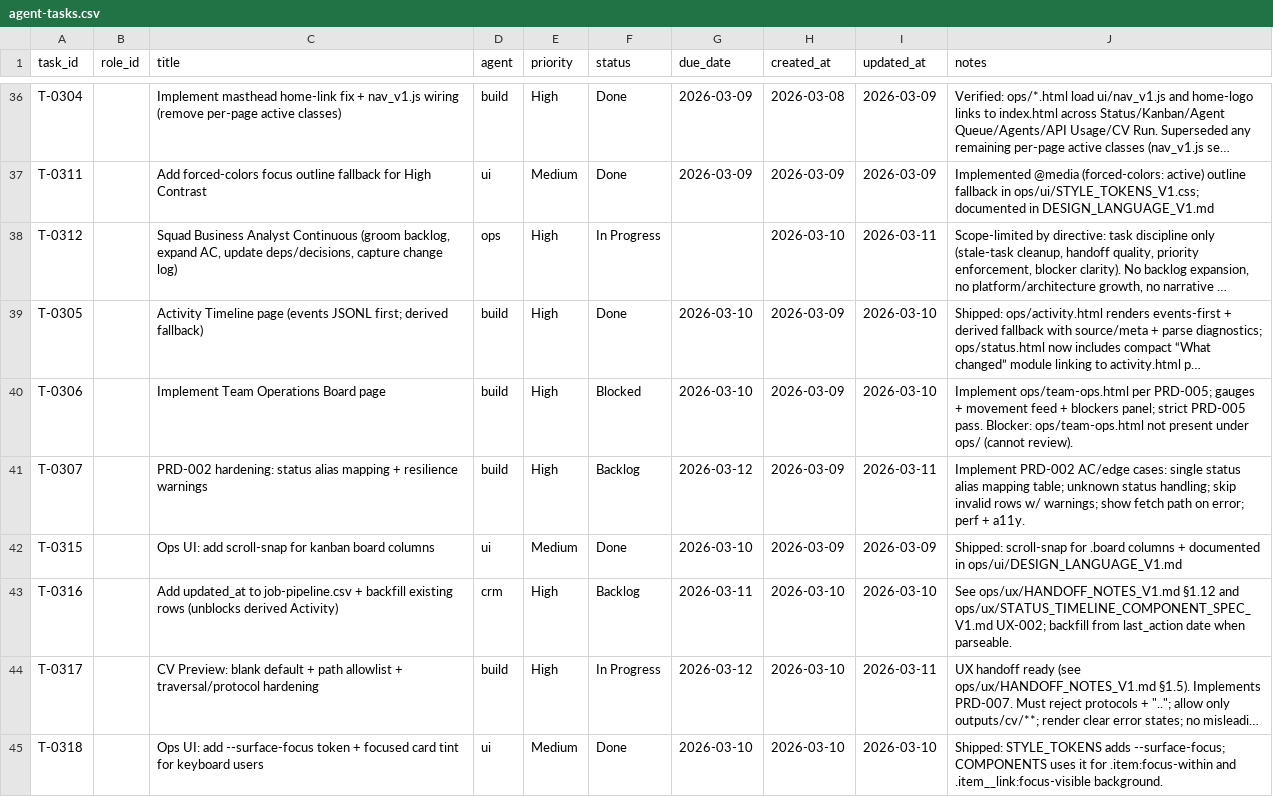
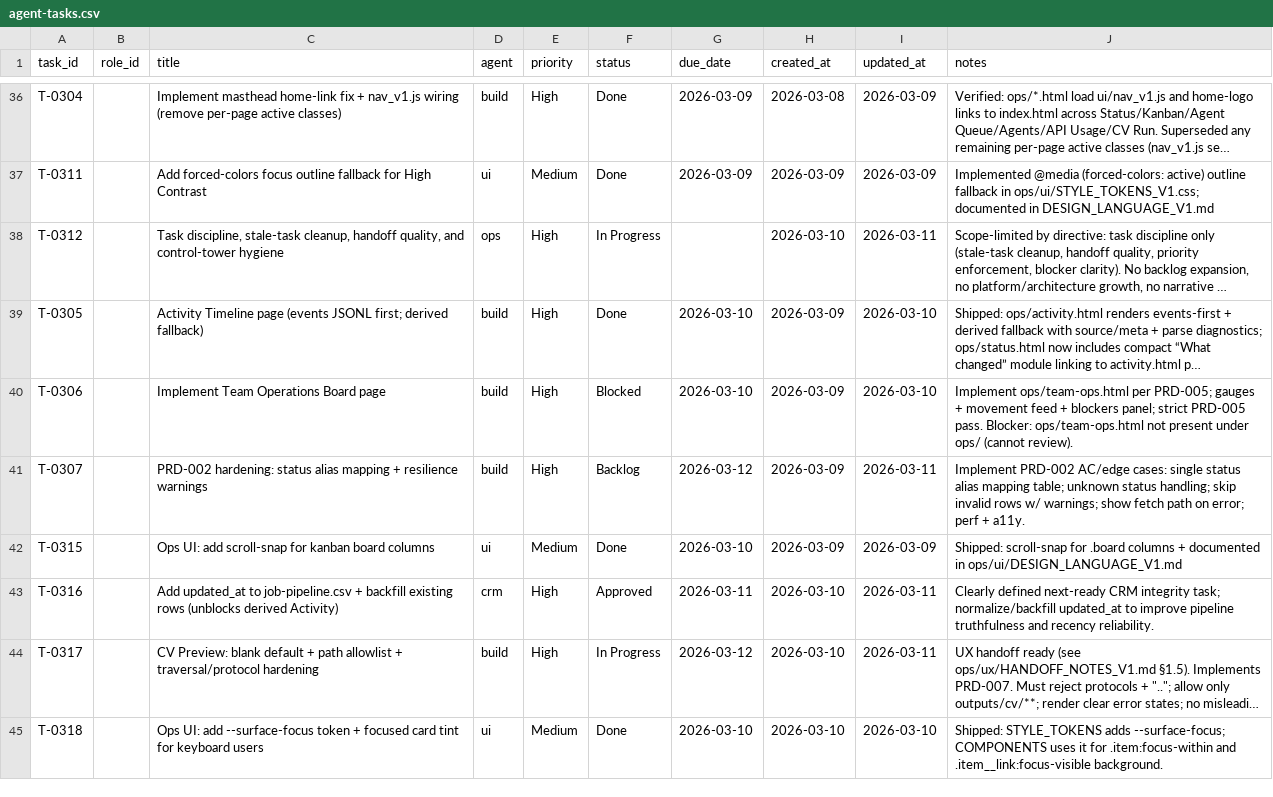
Before and after one commit to mattkdecide/crabbie-ops-dashboard, a CSV file: agent-tasks.csv, drawn as a sheet; only a part is shown, gaps mark what is left out; long unchanged cells end in …; the diff names each change by its address in the sheet, - before the commit and + after, or states it on an @@ line.

```diff
--- a/agent-tasks.csv
+++ b/agent-tasks.csv
-C38 (title): Squad Business Analyst Continuous (groom backlog, expand AC, update deps/decisions, capture change log)
+C38 (title): Task discipline, stale-task cleanup, handoff quality, and control-tower hygiene
-F43 (status): Backlog
+F43 (status): Approved
-I43 (updated_at): 2026-03-10
+I43 (updated_at): 2026-03-11
-J43 (notes): See ops/ux/HANDOFF_NOTES_V1.md §1.12 and ops/ux/STATUS_TIMELINE_COMPONENT_SPEC_V1.md UX-002; backfill from last_action date when parseable.
+J43 (notes): Clearly defined next-ready CRM integrity task; normalize/backfill updated_at to improve pipeline truthfulness and recency reliability.
```
Also changed, not shown: 5 other files.
